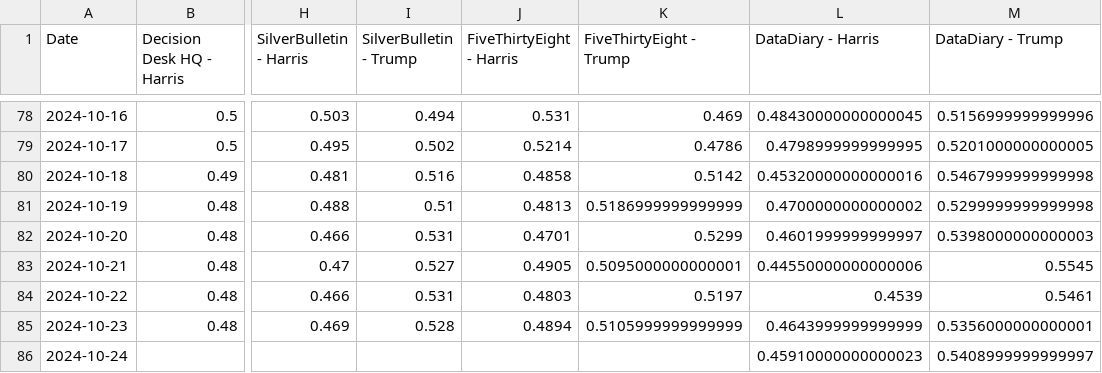
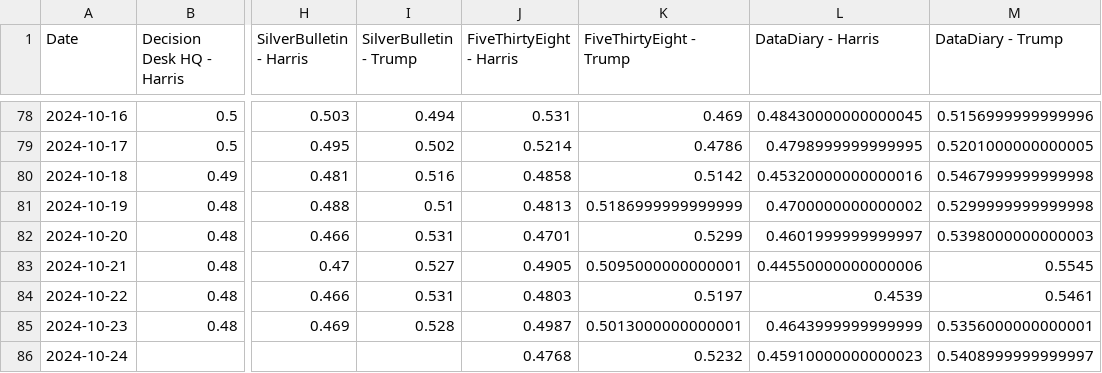
Before and after one commit to PaulMainwood/Election2024, a CSV file: aggregated_data_wide.csv, drawn as a sheet; only a part is shown, gaps mark what is left out; the diff names each change by its address in the sheet, - before the commit and + after, or states it on an @@ line.

```diff
--- a/aggregated_data_wide.csv
+++ b/aggregated_data_wide.csv
-J85 (FiveThirtyEight - Harris): 0.4894
+J85 (FiveThirtyEight - Harris): 0.4987
-K85 (FiveThirtyEight - Trump): 0.5105999999999999
+K85 (FiveThirtyEight - Trump): 0.5013000000000001
-J86 (FiveThirtyEight - Harris): (empty)
+J86 (FiveThirtyEight - Harris): 0.4768
-K86 (FiveThirtyEight - Trump): (empty)
+K86 (FiveThirtyEight - Trump): 0.5232
```
Also changed, not shown: aggregated_data.csv, harris_wide.csv, 3 other files.
